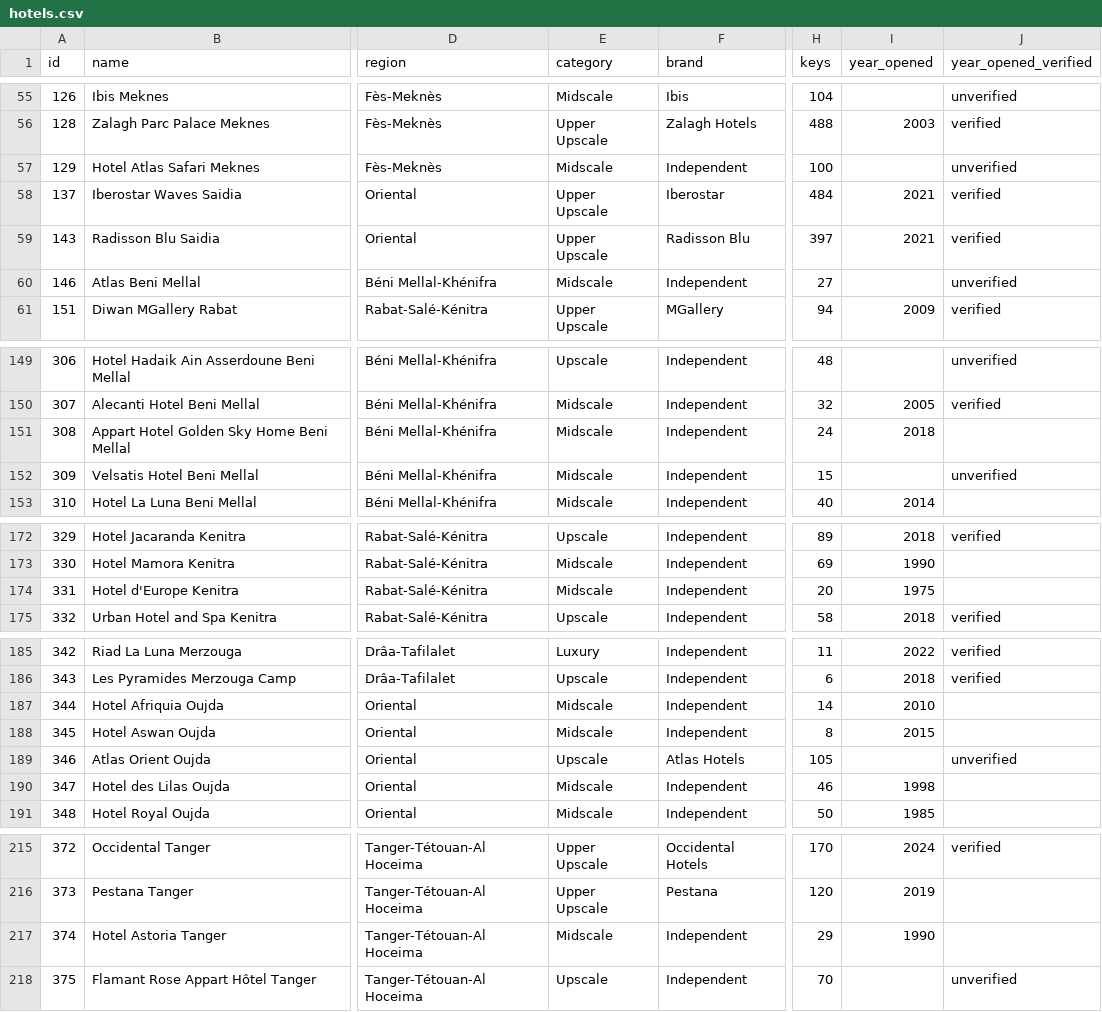
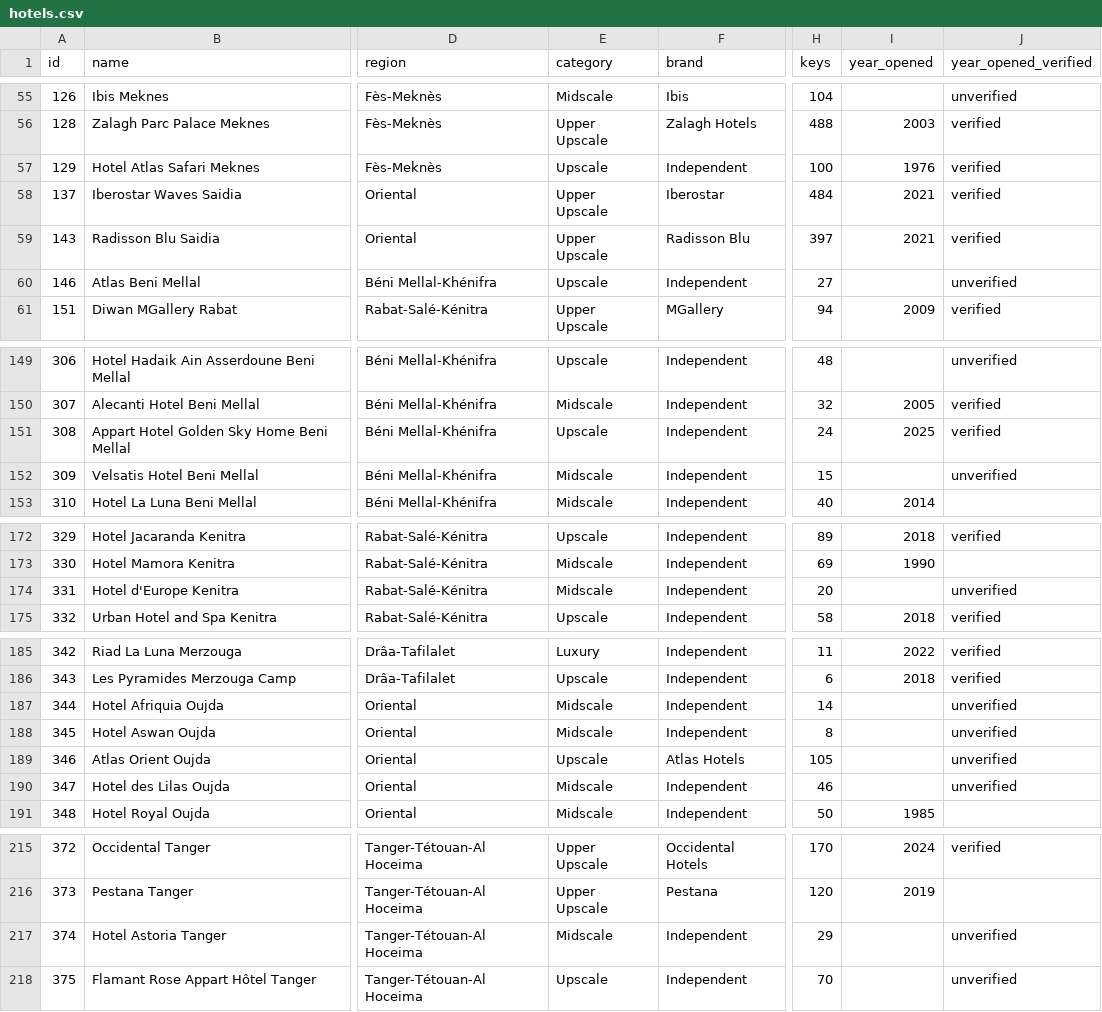
Before and after one commit to oaddahre/hospitalityiq, a CSV file: hotels.csv, drawn as a sheet; only a part is shown, gaps mark what is left out; the diff names each change by its address in the sheet, - before the commit and + after, or states it on an @@ line.

```diff
--- a/hotels.csv
+++ b/hotels.csv
-E57 (category): Midscale
+E57 (category): Upscale
-I57 (year_opened): (empty)
+I57 (year_opened): 1976
-J57 (year_opened_verified): unverified
+J57 (year_opened_verified): verified
-E60 (category): Midscale
+E60 (category): Upscale
-E151 (category): Midscale
+E151 (category): Upscale
-I151 (year_opened): 2018
+I151 (year_opened): 2025
-J151 (year_opened_verified): (empty)
+J151 (year_opened_verified): verified
-I174 (year_opened): 1975
+I174 (year_opened): (empty)
-J174 (year_opened_verified): (empty)
+J174 (year_opened_verified): unverified
-I187 (year_opened): 2010
+I187 (year_opened): (empty)
-J187:J188 (year_opened_verified): (empty)
+J187:J188 (year_opened_verified): unverified
-I188 (year_opened): 2015
+I188 (year_opened): (empty)
-I190 (year_opened): 1998
+I190 (year_opened): (empty)
-J190 (year_opened_verified): (empty)
+J190 (year_opened_verified): unverified
-I217 (year_opened): 1990
+I217 (year_opened): (empty)
-J217 (year_opened_verified): (empty)
+J217 (year_opened_verified): unverified
```
